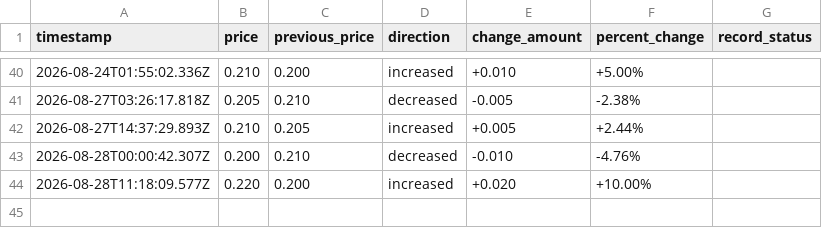
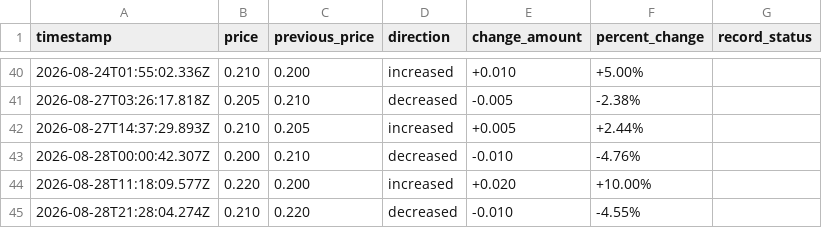
Before and after one commit to Online1337/Luckycharm-Price-Monitor, a CSV file: price-history.csv, drawn as a sheet; only a part is shown, gaps mark what is left out; the diff names each change by its address in the sheet, - before the commit and + after, or states it on an @@ line.

```diff
--- a/price-history.csv
+++ b/price-history.csv
+row 45: 2026-08-28T21:28:04.274Z | 0.210 | 0.220 | decreased | -0.010 | -4.55%
```
Also changed, not shown: 1 other file.
